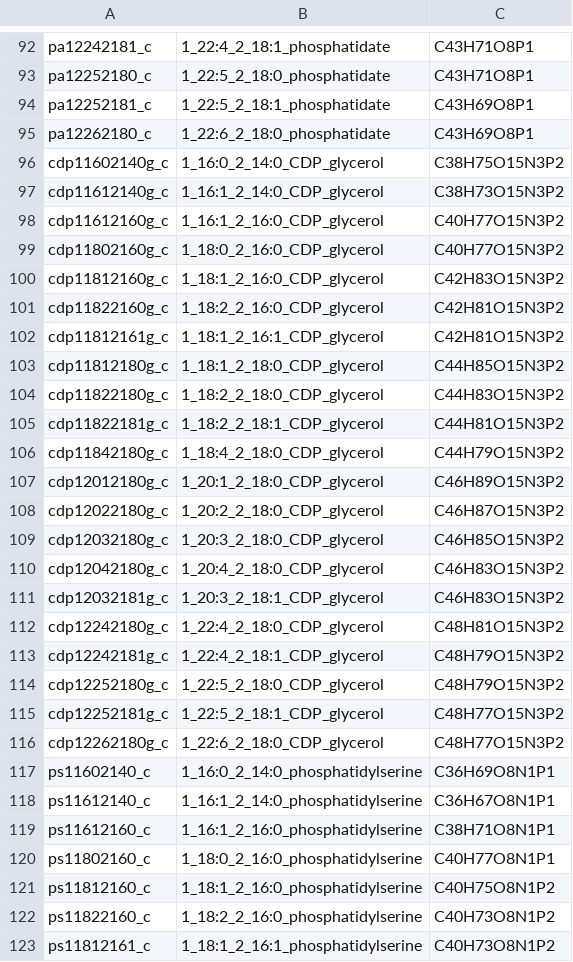
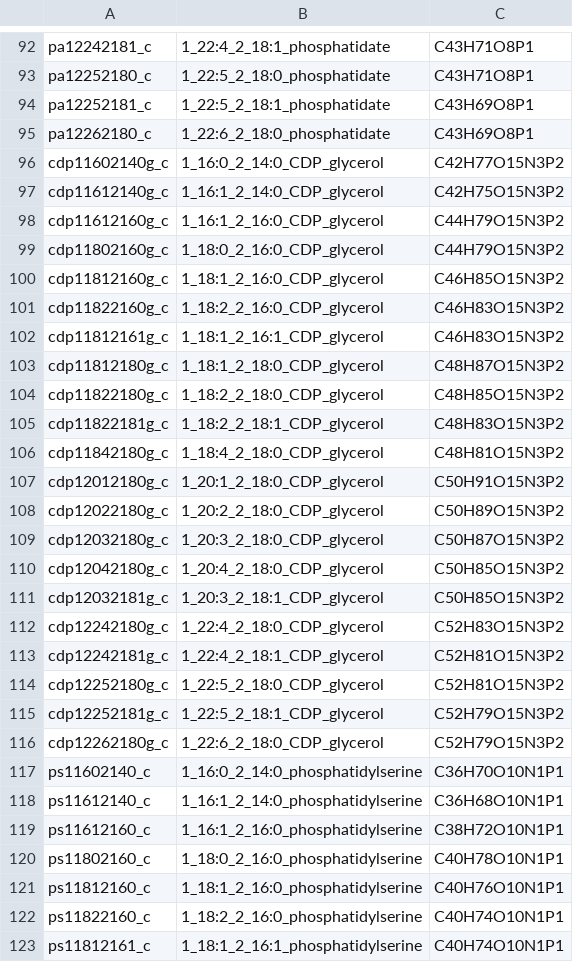
Before and after one commit to gulermalaria/iPfal17_curation, a CSV file: data/added_metabolites.csv, drawn as a sheet; only a part is shown, gaps mark what is left out; the diff covers the shown part only.

```diff
--- a/data/added_metabolites.csv
+++ b/data/added_metabolites.csv
@@ -95,29 +95,29 @@ pa12252181_c,1_22:5_2_18:1_phosphatidate,C43H69O8P1
 pa12262180_c,1_22:6_2_18:0_phosphatidate,C43H69O8P1
-cdp11602140g_c,1_16:0_2_14:0_CDP_glycerol,C38H75O15N3P2
-cdp11612140g_c,1_16:1_2_14:0_CDP_glycerol,C38H73O15N3P2
-cdp11612160g_c,1_16:1_2_16:0_CDP_glycerol,C40H77O15N3P2
-cdp11802160g_c,1_18:0_2_16:0_CDP_glycerol,C40H77O15N3P2
-cdp11812160g_c,1_18:1_2_16:0_CDP_glycerol,C42H83O15N3P2
-cdp11822160g_c,1_18:2_2_16:0_CDP_glycerol,C42H81O15N3P2
-cdp11812161g_c,1_18:1_2_16:1_CDP_glycerol,C42H81O15N3P2
-cdp11812180g_c,1_18:1_2_18:0_CDP_glycerol,C44H85O15N3P2
-cdp11822180g_c,1_18:2_2_18:0_CDP_glycerol,C44H83O15N3P2
-cdp11822181g_c,1_18:2_2_18:1_CDP_glycerol,C44H81O15N3P2
-cdp11842180g_c,1_18:4_2_18:0_CDP_glycerol,C44H79O15N3P2
-cdp12012180g_c,1_20:1_2_18:0_CDP_glycerol,C46H89O15N3P2
-cdp12022180g_c,1_20:2_2_18:0_CDP_glycerol,C46H87O15N3P2
-cdp12032180g_c,1_20:3_2_18:0_CDP_glycerol,C46H85O15N3P2
-cdp12042180g_c,1_20:4_2_18:0_CDP_glycerol,C46H83O15N3P2
-cdp12032181g_c,1_20:3_2_18:1_CDP_glycerol,C46H83O15N3P2
-cdp12242180g_c,1_22:4_2_18:0_CDP_glycerol,C48H81O15N3P2
-cdp12242181g_c,1_22:4_2_18:1_CDP_glycerol,C48H79O15N3P2
-cdp12252180g_c,1_22:5_2_18:0_CDP_glycerol,C48H79O15N3P2
-cdp12252181g_c,1_22:5_2_18:1_CDP_glycerol,C48H77O15N3P2
-cdp12262180g_c,1_22:6_2_18:0_CDP_glycerol,C48H77O15N3P2
-ps11602140_c,1_16:0_2_14:0_phosphatidylserine,C36H69O8N1P1
-ps11612140_c,1_16:1_2_14:0_phosphatidylserine,C36H67O8N1P1
-ps11612160_c,1_16:1_2_16:0_phosphatidylserine,C38H71O8N1P1
-ps11802160_c,1_18:0_2_16:0_phosphatidylserine,C40H77O8N1P1
-ps11812160_c,1_18:1_2_16:0_phosphatidylserine,C40H75O8N1P2
-ps11822160_c,1_18:2_2_16:0_phosphatidylserine,C40H73O8N1P2
-ps11812161_c,1_18:1_2_16:1_phosphatidylserine,C40H73O8N1P2
+cdp11602140g_c,1_16:0_2_14:0_CDP_glycerol,C42H77O15N3P2
+cdp11612140g_c,1_16:1_2_14:0_CDP_glycerol,C42H75O15N3P2
+cdp11612160g_c,1_16:1_2_16:0_CDP_glycerol,C44H79O15N3P2
+cdp11802160g_c,1_18:0_2_16:0_CDP_glycerol,C44H79O15N3P2
+cdp11812160g_c,1_18:1_2_16:0_CDP_glycerol,C46H85O15N3P2
+cdp11822160g_c,1_18:2_2_16:0_CDP_glycerol,C46H83O15N3P2
+cdp11812161g_c,1_18:1_2_16:1_CDP_glycerol,C46H83O15N3P2
+cdp11812180g_c,1_18:1_2_18:0_CDP_glycerol,C48H87O15N3P2
+cdp11822180g_c,1_18:2_2_18:0_CDP_glycerol,C48H85O15N3P2
+cdp11822181g_c,1_18:2_2_18:1_CDP_glycerol,C48H83O15N3P2
+cdp11842180g_c,1_18:4_2_18:0_CDP_glycerol,C48H81O15N3P2
+cdp12012180g_c,1_20:1_2_18:0_CDP_glycerol,C50H91O15N3P2
+cdp12022180g_c,1_20:2_2_18:0_CDP_glycerol,C50H89O15N3P2
+cdp12032180g_c,1_20:3_2_18:0_CDP_glycerol,C50H87O15N3P2
+cdp12042180g_c,1_20:4_2_18:0_CDP_glycerol,C50H85O15N3P2
+cdp12032181g_c,1_20:3_2_18:1_CDP_glycerol,C50H85O15N3P2
+cdp12242180g_c,1_22:4_2_18:0_CDP_glycerol,C52H83O15N3P2
+cdp12242181g_c,1_22:4_2_18:1_CDP_glycerol,C52H81O15N3P2
+cdp12252180g_c,1_22:5_2_18:0_CDP_glycerol,C52H81O15N3P2
+cdp12252181g_c,1_22:5_2_18:1_CDP_glycerol,C52H79O15N3P2
+cdp12262180g_c,1_22:6_2_18:0_CDP_glycerol,C52H79O15N3P2
+ps11602140_c,1_16:0_2_14:0_phosphatidylserine,C36H70O10N1P1
+ps11612140_c,1_16:1_2_14:0_phosphatidylserine,C36H68O10N1P1
+ps11612160_c,1_16:1_2_16:0_phosphatidylserine,C38H72O10N1P1
+ps11802160_c,1_18:0_2_16:0_phosphatidylserine,C40H78O10N1P1
+ps11812160_c,1_18:1_2_16:0_phosphatidylserine,C40H76O10N1P1
+ps11822160_c,1_18:2_2_16:0_phosphatidylserine,C40H74O10N1P1
+ps11812161_c,1_18:1_2_16:1_phosphatidylserine,C40H74O10N1P1
```
Also changed, not shown: 7 added rows and 69 edited cells elsewhere in this file, data/edits_additions_or_modifications_final.csv.
